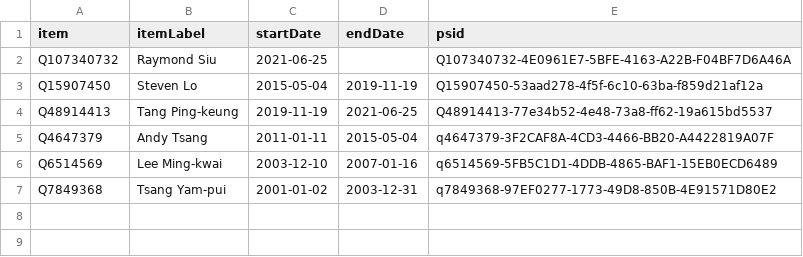
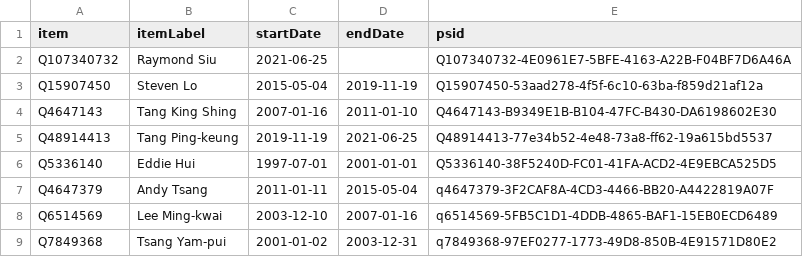
Before and after one commit to every-politician-scrapers/hong-kong, a CSV file: sources/police-commissioner/wikidata.csv, drawn as a sheet.

Commit message:
Compare external sources to Wikidata

```diff
--- a/sources/police-commissioner/wikidata.csv
+++ b/sources/police-commissioner/wikidata.csv
@@ -3,3 +3,5 @@ Q107340732,Raymond Siu,2021-06-25,,Q107340732-4E0961E7-5BFE-4163-A22B-F04BF7D6A4
 Q15907450,Steven Lo,2015-05-04,2019-11-19,Q15907450-53aad278-4f5f-6c10-63ba-f859d21af12a
+Q4647143,Tang King Shing,2007-01-16,2011-01-10,Q4647143-B9349E1B-B104-47FC-B430-DA6198602E30
 Q48914413,Tang Ping-keung,2019-11-19,2021-06-25,Q48914413-77e34b52-4e48-73a8-ff62-19a615bd5537
+Q5336140,Eddie Hui,1997-07-01,2001-01-01,Q5336140-38F5240D-FC01-41FA-ACD2-4E9EBCA525D5
 Q4647379,Andy Tsang,2011-01-11,2015-05-04,q4647379-3F2CAF8A-4CD3-4466-BB20-A4422819A07F
```
Also changed, not shown: sources/home-affairs/diff.csv, sources/home-affairs/scraped.csv, 1 other file.
